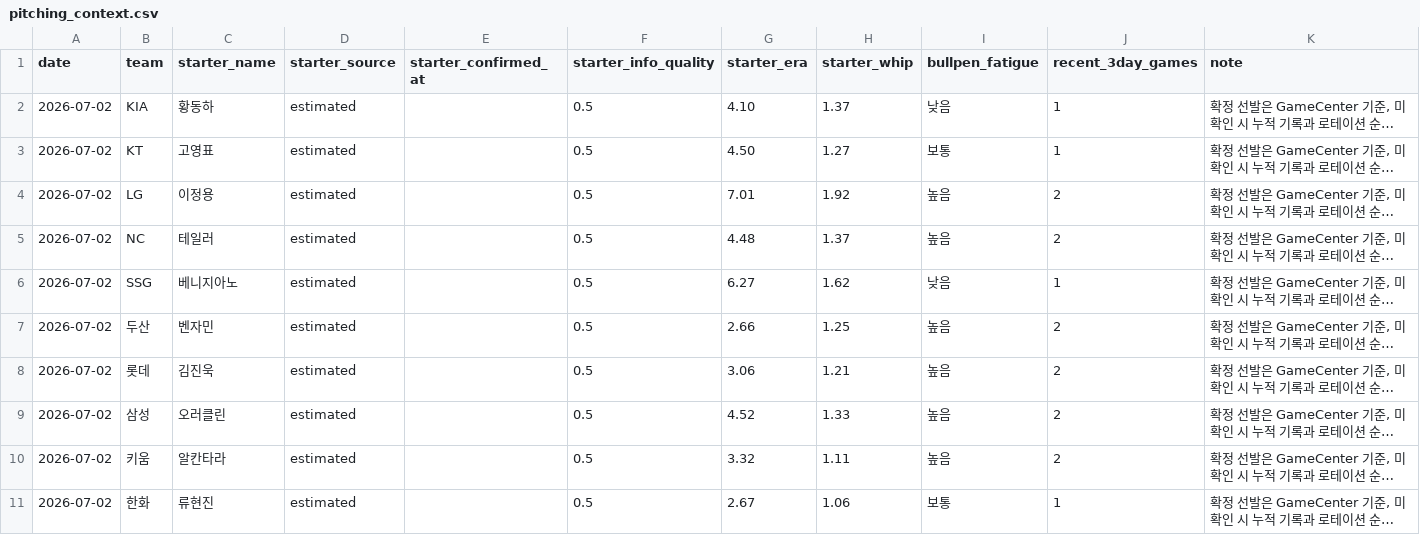
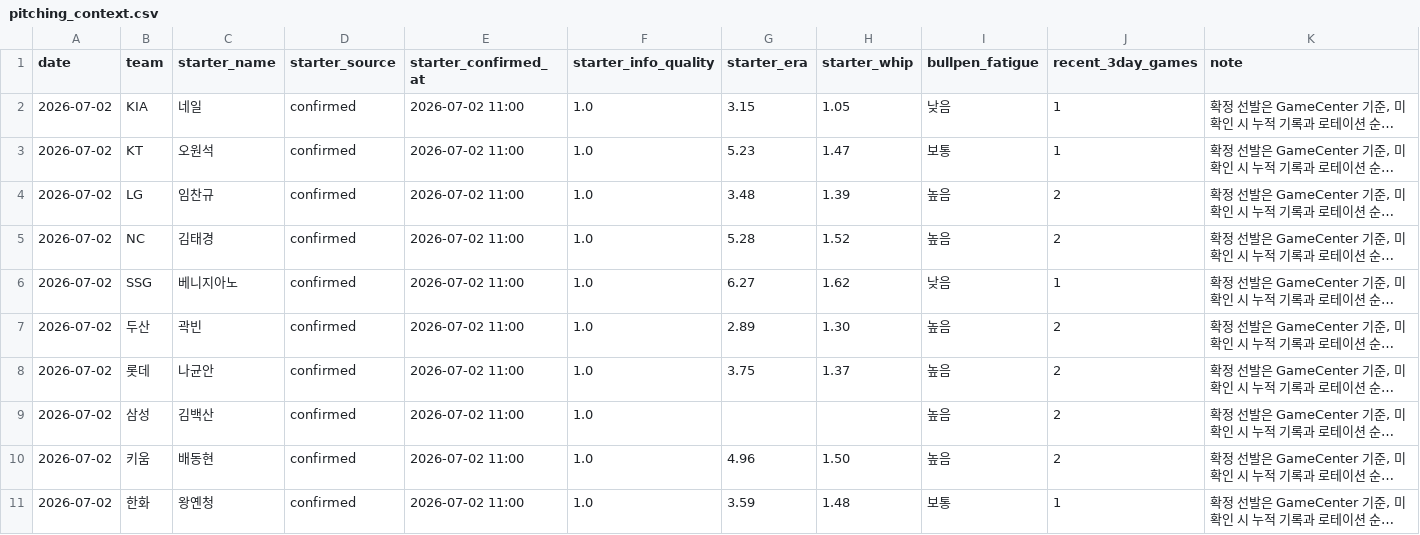
Before and after one commit to SaRangWOO/sports_analytics, a CSV file: kbo_analytics/data/official/pitching_context.csv, drawn as a sheet; long unchanged cells end in …; the diff names each change by its address in the sheet, - before the commit and + after, or states it on an @@ line.

```diff
--- a/kbo_analytics/data/official/pitching_context.csv
+++ b/kbo_analytics/data/official/pitching_context.csv
-C2 (starter_name): 황동하
+C2 (starter_name): 네일
-D2:D11 (starter_source): estimated
+D2:D11 (starter_source): confirmed
-E2:E11 (starter_confirmed_at): (empty)
+E2:E11 (starter_confirmed_at): 2026-07-02 11:00
-F2:F11 (starter_info_quality): 0.5
+F2:F11 (starter_info_quality): 1.0
-G2 (starter_era): 4.10
+G2 (starter_era): 3.15
-H2 (starter_whip): 1.37
+H2 (starter_whip): 1.05
-C3 (starter_name): 고영표
+C3 (starter_name): 오원석
-G3 (starter_era): 4.50
+G3 (starter_era): 5.23
-H3 (starter_whip): 1.27
+H3 (starter_whip): 1.47
-C4 (starter_name): 이정용
+C4 (starter_name): 임찬규
-G4 (starter_era): 7.01
+G4 (starter_era): 3.48
-H4 (starter_whip): 1.92
+H4 (starter_whip): 1.39
-C5 (starter_name): 테일러
+C5 (starter_name): 김태경
-G5 (starter_era): 4.48
+G5 (starter_era): 5.28
-H5 (starter_whip): 1.37
+H5 (starter_whip): 1.52
-C7 (starter_name): 벤자민
+C7 (starter_name): 곽빈
-G7 (starter_era): 2.66
+G7 (starter_era): 2.89
-H7 (starter_whip): 1.25
+H7 (starter_whip): 1.30
-C8 (starter_name): 김진욱
+C8 (starter_name): 나균안
-G8 (starter_era): 3.06
+G8 (starter_era): 3.75
-H8 (starter_whip): 1.21
+H8 (starter_whip): 1.37
-C9 (starter_name): 오러클린
+C9 (starter_name): 김백산
-G9 (starter_era): 4.52
+G9 (starter_era): (empty)
-H9 (starter_whip): 1.33
+H9 (starter_whip): (empty)
-C10 (starter_name): 알칸타라
+C10 (starter_name): 배동현
-G10 (starter_era): 3.32
+G10 (starter_era): 4.96
-H10 (starter_whip): 1.11
+H10 (starter_whip): 1.50
-C11 (starter_name): 류현진
+C11 (starter_name): 왕옌청
-G11 (starter_era): 2.67
+G11 (starter_era): 3.59
-H11 (starter_whip): 1.06
+H11 (starter_whip): 1.48
```
Also changed, not shown: kbo_analytics/data/official/pitching_daily_snapshot.csv, kbo_analytics/modeling/results/accuracy_gain_decomposition_report.csv, 24 other files.
